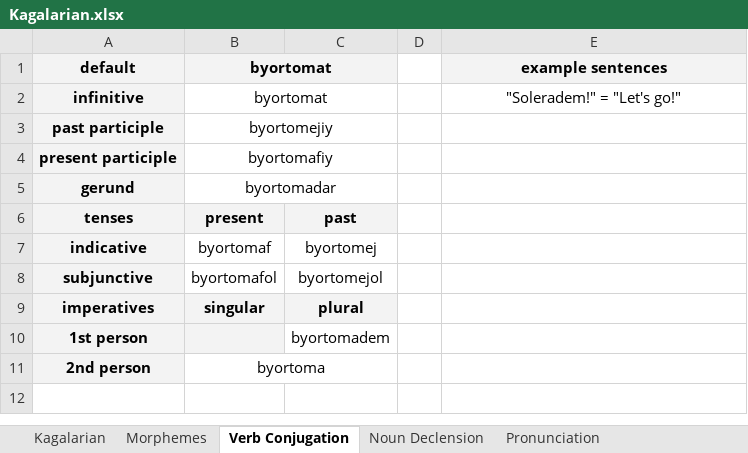
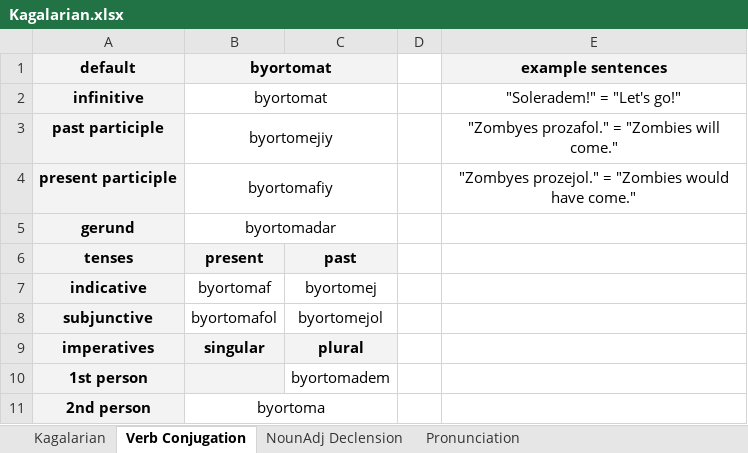
Before and after one commit to Oneo64/Starlattice, an Excel workbook: Conlangs/Kagalarian.xlsx, sheet Verb Conjugation, drawn as a sheet; values as stored, in another font and other column widths than the file's, no borders; charts and pictures not drawn; the diff names each change by its address in the sheet, - before the commit and + after, or states it on an @@ line.

```diff
--- a/Conlangs/Kagalarian.xlsx (sheet Verb Conjugation)
+++ b/Conlangs/Kagalarian.xlsx (sheet Verb Conjugation)
-sheet tab: Morphemes
-sheet tab: Noun Declension
+sheet tab: NounAdj Declension
-E3: (empty)
+E3: "Zombyes prozafol." = "Zombies will come."
-E4: (empty)
+E4: "Zombyes prozejol." = "Zombies would have come."
```
Also changed, not shown: sheet Kagalarian, sheet Pronunciation, charts or pictures, 1 other file.
